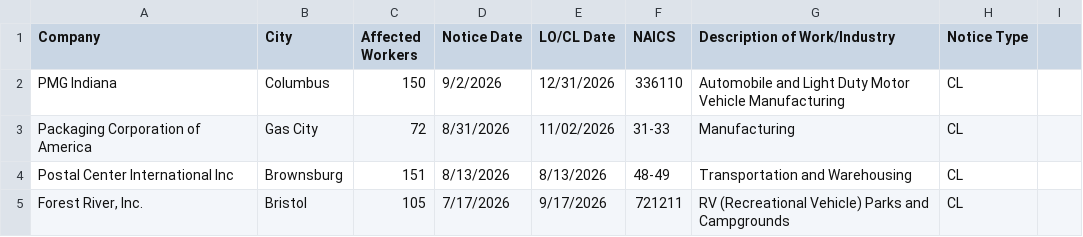
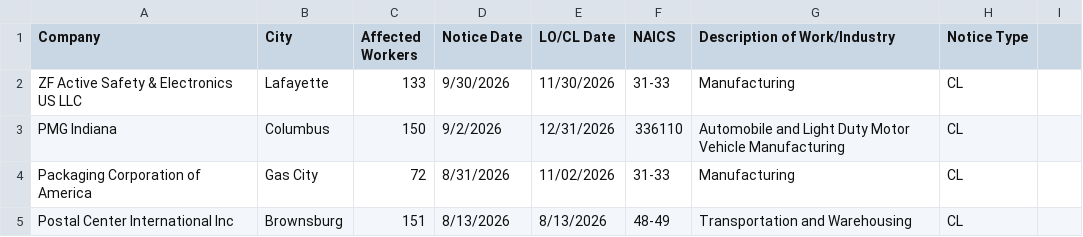
Before and after one commit to dst-boop/lead-qualifier, a CSV file: in.csv, drawn as a sheet; only a part is shown; the shorter side is filled out with more unchanged rows; the diff names each change by its address in the sheet, - before the commit and + after, or states it on an @@ line.

```diff
--- a/in.csv
+++ b/in.csv
+row 2: ZF Active Safety & Electronics US LLC | Lafayette | 133 | 9/30/2026 | 11/30/2026 | 31-33 | Manufacturing | CL
```
Also changed, not shown: de.csv, ia.csv, 13 other files.
